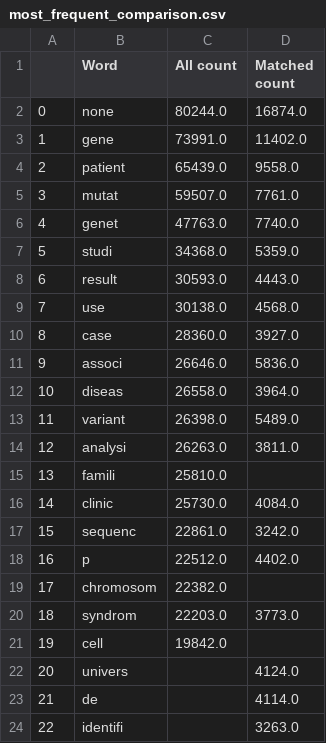
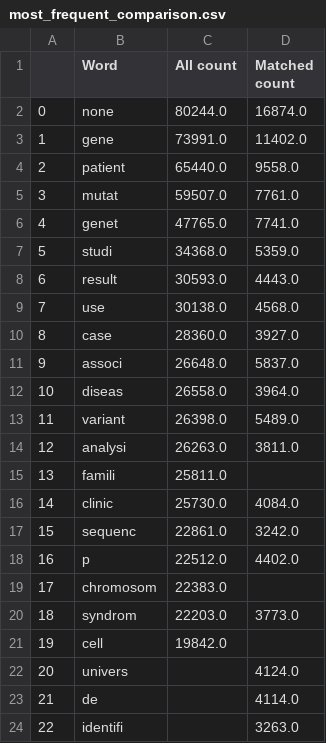
Before and after one commit to UKDataServiceOpen/Person_Identy_First_Language, a CSV file: 2023_Second_analysis/output/most_frequent_comparison.csv, drawn as a sheet.

```diff
--- a/2023_Second_analysis/output/most_frequent_comparison.csv
+++ b/2023_Second_analysis/output/most_frequent_comparison.csv
@@ -3,5 +3,5 @@
 1,gene,73991.0,11402.0
-2,patient,65439.0,9558.0
+2,patient,65440.0,9558.0
 3,mutat,59507.0,7761.0
-4,genet,47763.0,7740.0
+4,genet,47765.0,7741.0
 5,studi,34368.0,5359.0
@@ -10,3 +10,3 @@
 8,case,28360.0,3927.0
-9,associ,26646.0,5836.0
+9,associ,26648.0,5837.0
 10,diseas,26558.0,3964.0
@@ -14,3 +14,3 @@
 12,analysi,26263.0,3811.0
-13,famili,25810.0,
+13,famili,25811.0,
 14,clinic,25730.0,4084.0
@@ -18,3 +18,3 @@
 16,p,22512.0,4402.0
-17,chromosom,22382.0,
+17,chromosom,22383.0,
 18,syndrom,22203.0,3773.0
```
Also changed, not shown: 1 other file.
